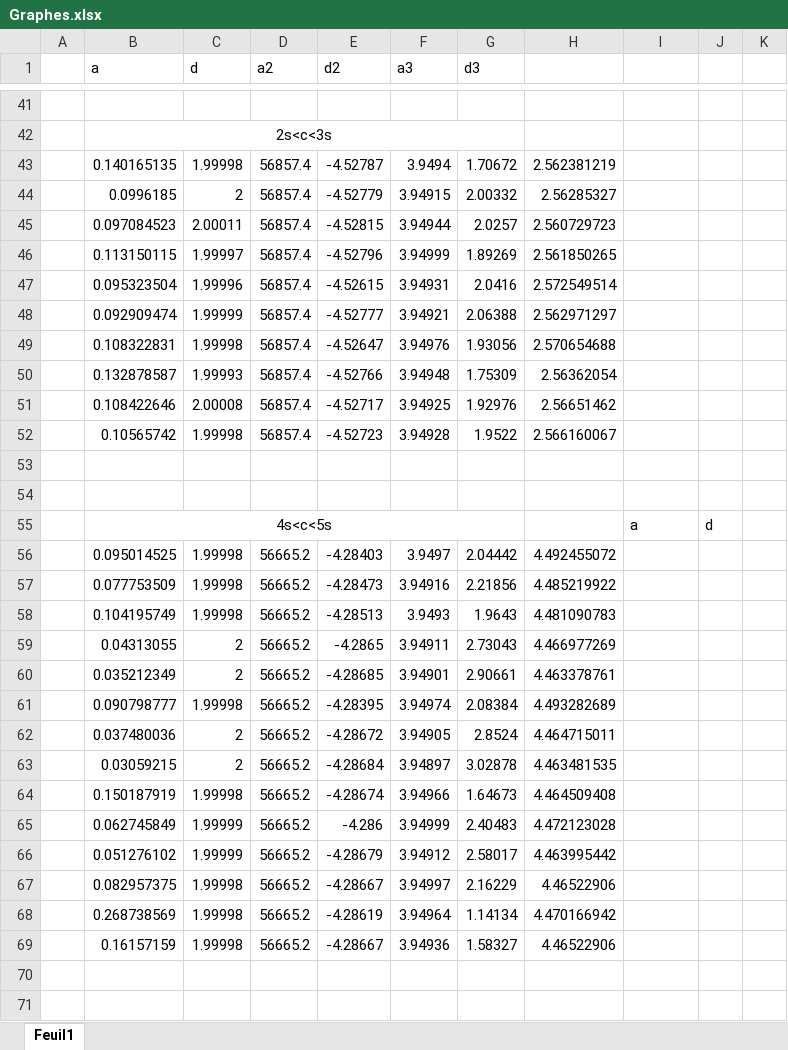
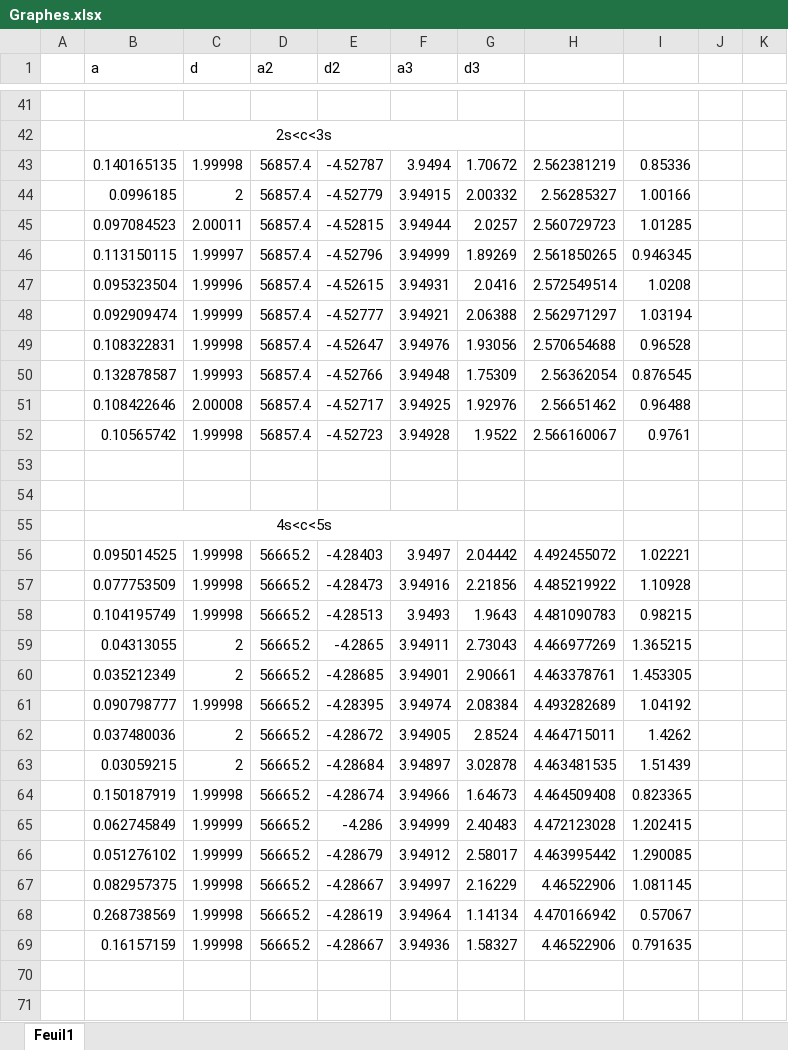
Before and after one commit to xalton/ASTROPART, an Excel workbook: Graphes.xlsx, sheet Feuil1, drawn as a sheet; only a part is shown, gaps mark what is left out; values as stored, in another font and other column widths than the file's, no borders; charts and pictures not drawn; removed rows and columns are numbered as before the commit, all else as after; the diff covers the shown part only; the diff names each change by its address in the sheet, - before the commit and + after, or states it on an @@ line.

```diff
--- a/Graphes.xlsx (sheet Feuil1)
+++ b/Graphes.xlsx (sheet Feuil1)
-I43: (empty)
+I43: 0.85336
-I44: (empty)
+I44: 1.00166
-I45: (empty)
+I45: 1.01285
-I46: (empty)
+I46: 0.946345
-I47: (empty)
+I47: 1.0208
-I48: (empty)
+I48: 1.03194
-I49: (empty)
+I49: 0.96528
-I50: (empty)
+I50: 0.876545
-I51: (empty)
+I51: 0.96488
-I52: (empty)
+I52: 0.9761
-row 55:  | 4s<c<5s |  |  |  |  |  |  | a | d
+row 55:  | 4s<c<5s
-I56: (empty)
+I56: 1.02221
-I57: (empty)
+I57: 1.10928
-I58: (empty)
+I58: 0.98215
-I59: (empty)
+I59: 1.365215
-I60: (empty)
+I60: 1.453305
-I61: (empty)
+I61: 1.04192
-I62: (empty)
+I62: 1.4262
-I63: (empty)
+I63: 1.51439
-I64: (empty)
+I64: 0.823365
-I65: (empty)
+I65: 1.202415
-I66: (empty)
+I66: 1.290085
-I67: (empty)
+I67: 1.081145
-I68: (empty)
+I68: 0.57067
-I69: (empty)
+I69: 0.791635
```
Also changed, not shown: 1 edited cell elsewhere in this sheet, charts or pictures, 20 other files.
